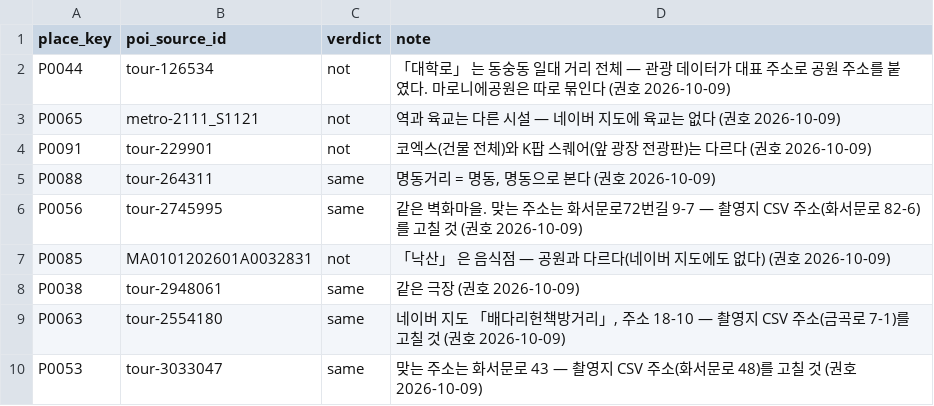
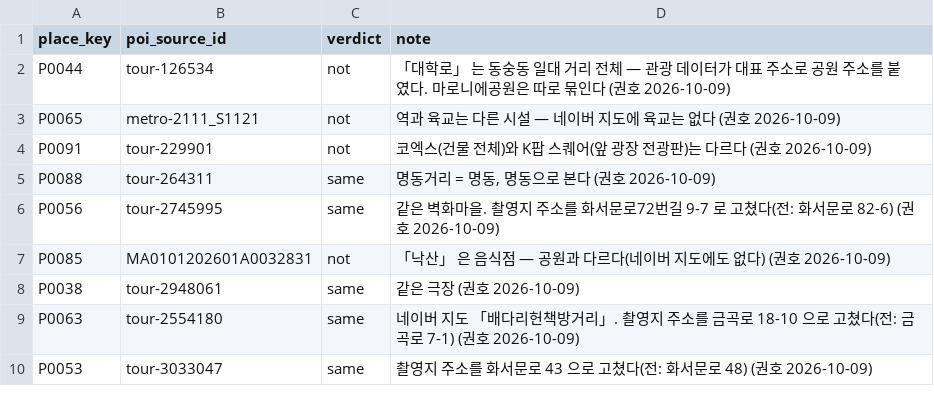
Before and after one commit to mz2az/SceneTrip, a TSV file: services/scene-api/seed/place_poi_links.tsv, drawn as a sheet.

```diff
--- a/services/scene-api/seed/place_poi_links.tsv
+++ b/services/scene-api/seed/place_poi_links.tsv
@@ -5,6 +5,6 @@ P0091	tour-229901	not	코엑스(건물 전체)와 K팝 스퀘어(앞 광장 전
 P0088	tour-264311	same	명동거리 = 명동, 명동으로 본다 (권호 2026-10-09)
-P0056	tour-2745995	same	같은 벽화마을. 맞는 주소는 화서문로72번길 9-7 — 촬영지 CSV 주소(화서문로 82-6)를 고칠 것 (권호 2026-10-09)
+P0056	tour-2745995	same	같은 벽화마을. 촬영지 주소를 화서문로72번길 9-7 로 고쳤다(전: 화서문로 82-6) (권호 2026-10-09)
 P0085	MA0101202601A0032831	not	「낙산」 은 음식점 — 공원과 다르다(네이버 지도에도 없다) (권호 2026-10-09)
 P0038	tour-2948061	same	같은 극장 (권호 2026-10-09)
-P0063	tour-2554180	same	네이버 지도 「배다리헌책방거리」, 주소 18-10 — 촬영지 CSV 주소(금곡로 7-1)를 고칠 것 (권호 2026-10-09)
-P0053	tour-3033047	same	맞는 주소는 화서문로 43 — 촬영지 CSV 주소(화서문로 48)를 고칠 것 (권호 2026-10-09)
+P0063	tour-2554180	same	네이버 지도 「배다리헌책방거리」. 촬영지 주소를 금곡로 18-10 으로 고쳤다(전: 금곡로 7-1) (권호 2026-10-09)
+P0053	tour-3033047	same	촬영지 주소를 화서문로 43 으로 고쳤다(전: 화서문로 48) (권호 2026-10-09)
```
Also changed, not shown: services/scene-api/seed/candidates.csv, 1 other file.
